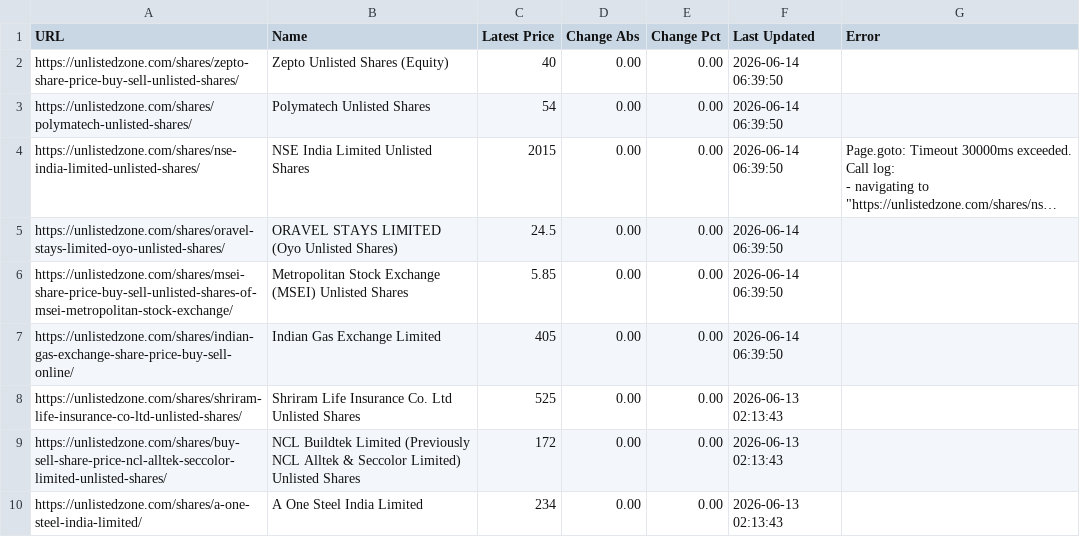
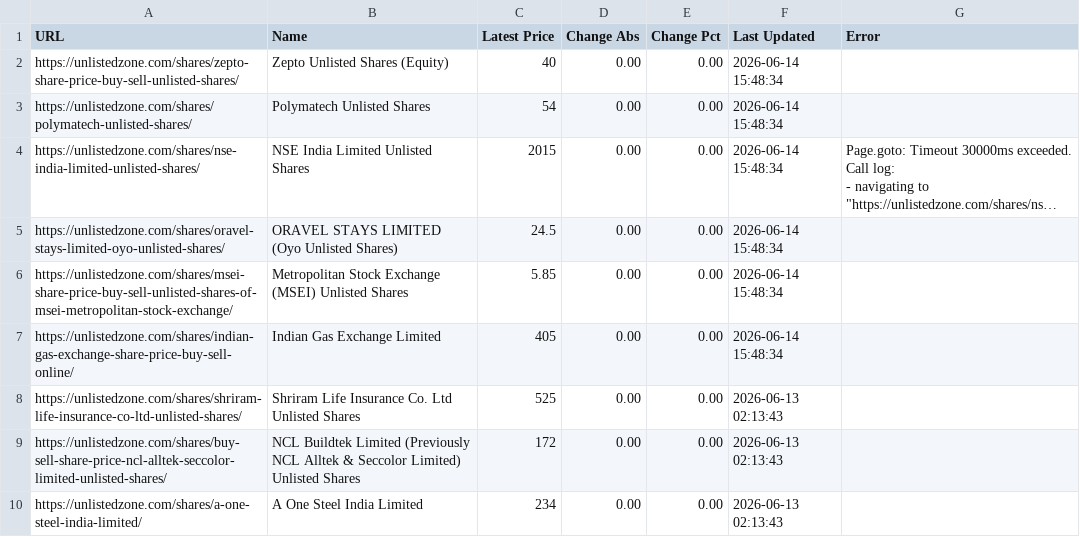
Before and after one commit to Saahi30/priceX, a CSV file: prices.csv, drawn as a sheet; only a part is shown; long unchanged cells end in …; the diff names each change by its address in the sheet, - before the commit and + after, or states it on an @@ line.

```diff
--- a/prices.csv
+++ b/prices.csv
-F2:F7 (Last Updated): 2026-06-14 06:39:50
+F2:F7 (Last Updated): 2026-06-14 15:48:34
```
